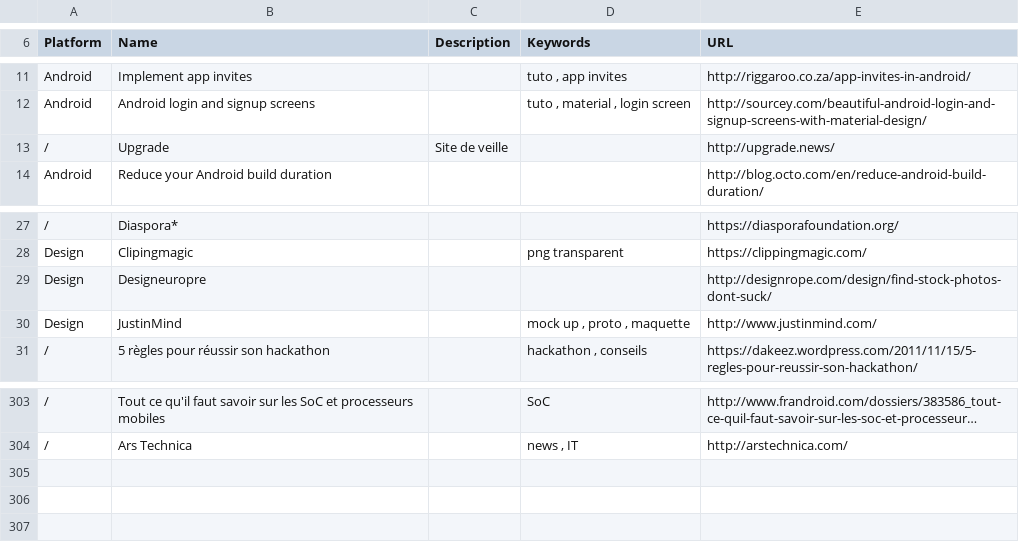
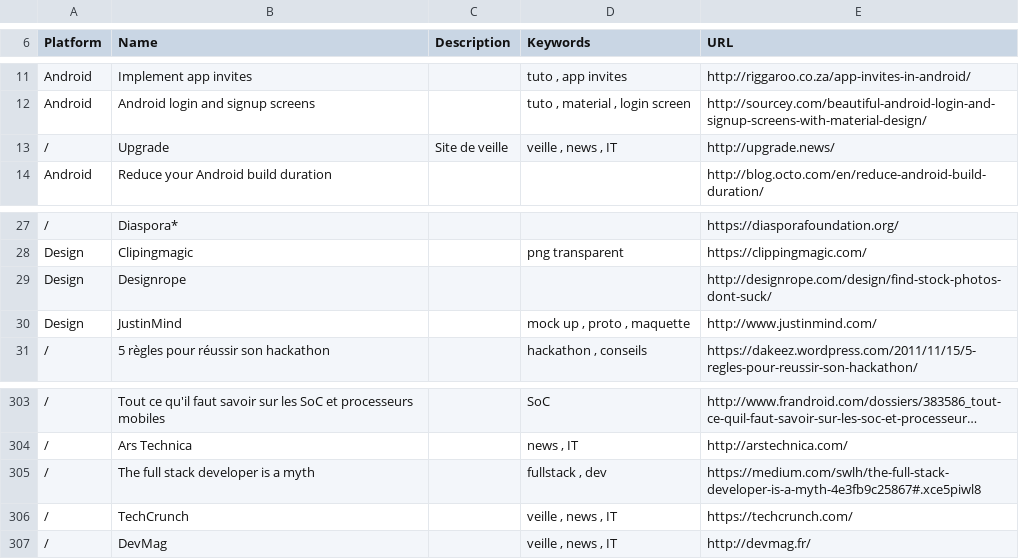
Before and after one commit to vaginessa/Tips-n-tools, a CSV file: webz/Tips-n-tools_WebLinks.csv, drawn as a sheet; only a part is shown, gaps mark what is left out; long unchanged cells end in …; the diff names each change by its address in the sheet, - before the commit and + after, or states it on an @@ line.

```diff
--- a/webz/Tips-n-tools_WebLinks.csv
+++ b/webz/Tips-n-tools_WebLinks.csv
-D13 (Keywords): (empty)
+D13 (Keywords): veille , news , IT
-B29 (Name): Designeuropre
+B29 (Name): Designrope
+row 305: / | The full stack developer is a myth |  | fullstack , dev | https://medium.com/swlh/the-full-stack-developer-is-a-myth-4e3fb9c25867#.xce5piwl8
+row 306: / | TechCrunch |  | veille , news , IT | https://techcrunch.com/
+row 307: / | DevMag |  | veille , news , IT | http://devmag.fr/
```
Also changed, not shown: toolz/Tips-n-tools_Tools.csv, 4 other files.
